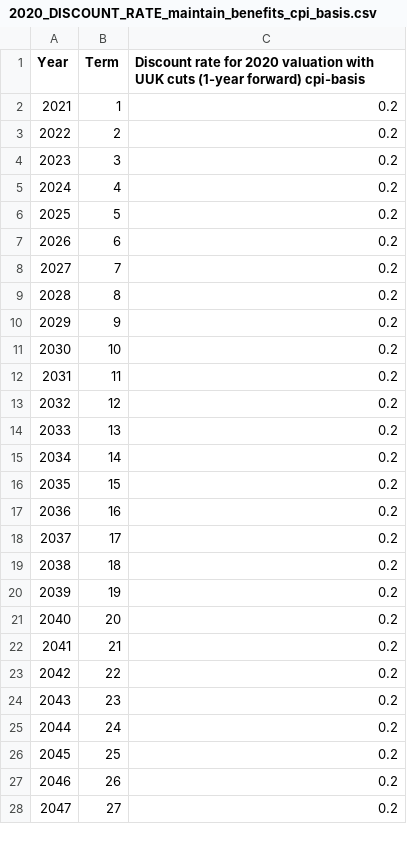
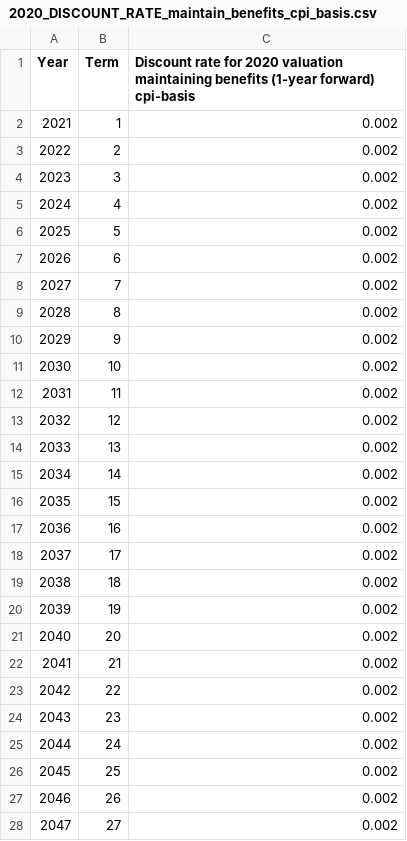
Before and after one commit to SussexUCU/USS, a CSV file: data/discount_rates/cpi/2020_DISCOUNT_RATE_maintain_benefits_cpi_basis.csv, drawn as a sheet; only a part is shown; the diff covers the shown part only.

```diff
--- a/data/discount_rates/cpi/2020_DISCOUNT_RATE_maintain_benefits_cpi_basis.csv
+++ b/data/discount_rates/cpi/2020_DISCOUNT_RATE_maintain_benefits_cpi_basis.csv
@@ -1,28 +1,28 @@
-Year,Term,Discount rate for 2020 valuation with UUK cuts (1-year forward) cpi-basis
-2021,1,0.2
-2022,2,0.2
-2023,3,0.2
-2024,4,0.2
-2025,5,0.2
-2026,6,0.2
-2027,7,0.2
-2028,8,0.2
-2029,9,0.2
-2030,10,0.2
-2031,11,0.2
-2032,12,0.2
-2033,13,0.2
-2034,14,0.2
-2035,15,0.2
-2036,16,0.2
-2037,17,0.2
-2038,18,0.2
-2039,19,0.2
-2040,20,0.2
-2041,21,0.2
-2042,22,0.2
-2043,23,0.2
-2044,24,0.2
-2045,25,0.2
-2046,26,0.2
-2047,27,0.2
+Year,Term,Discount rate for 2020 valuation maintaining benefits (1-year forward) cpi-basis
+2021,1,0.002
+2022,2,0.002
+2023,3,0.002
+2024,4,0.002
+2025,5,0.002
+2026,6,0.002
+2027,7,0.002
+2028,8,0.002
+2029,9,0.002
+2030,10,0.002
+2031,11,0.002
+2032,12,0.002
+2033,13,0.002
+2034,14,0.002
+2035,15,0.002
+2036,16,0.002
+2037,17,0.002
+2038,18,0.002
+2039,19,0.002
+2040,20,0.002
+2041,21,0.002
+2042,22,0.002
+2043,23,0.002
+2044,24,0.002
+2045,25,0.002
+2046,26,0.002
+2047,27,0.002
```
Also changed, not shown: 23 edited cells elsewhere in this file, data/discount_rates/cpi/2020_DISCOUNT_RATE_UUK_cuts_cpi_basis.csv.
